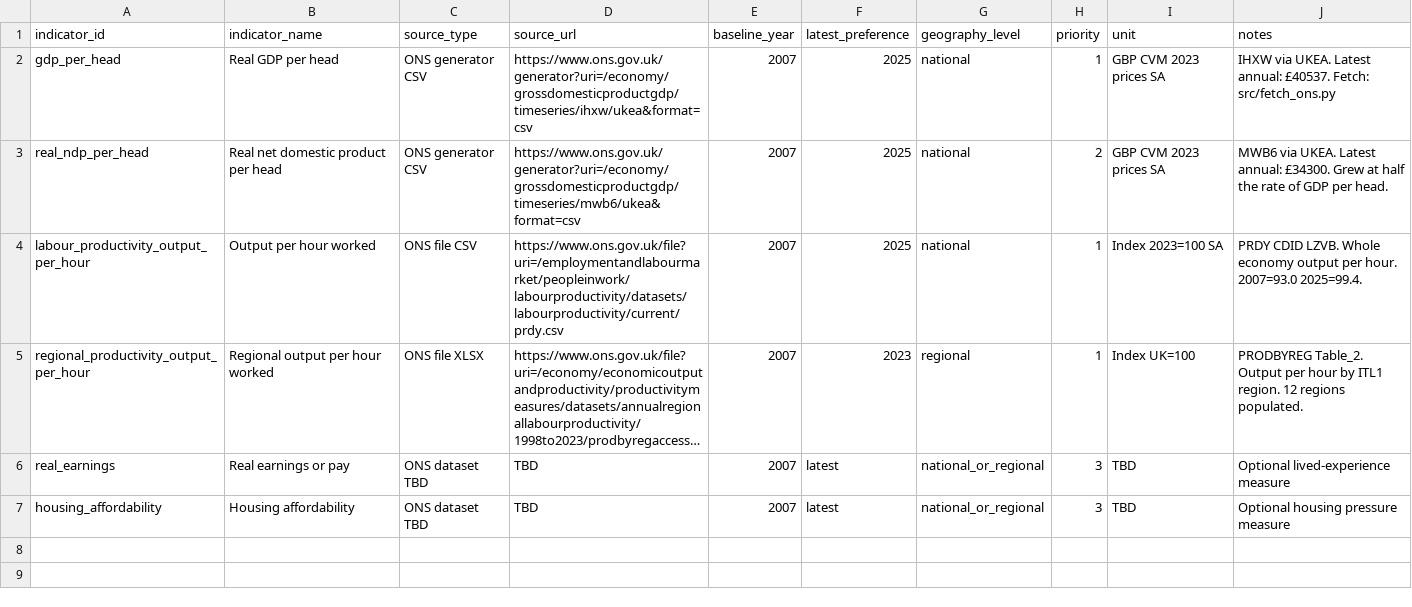
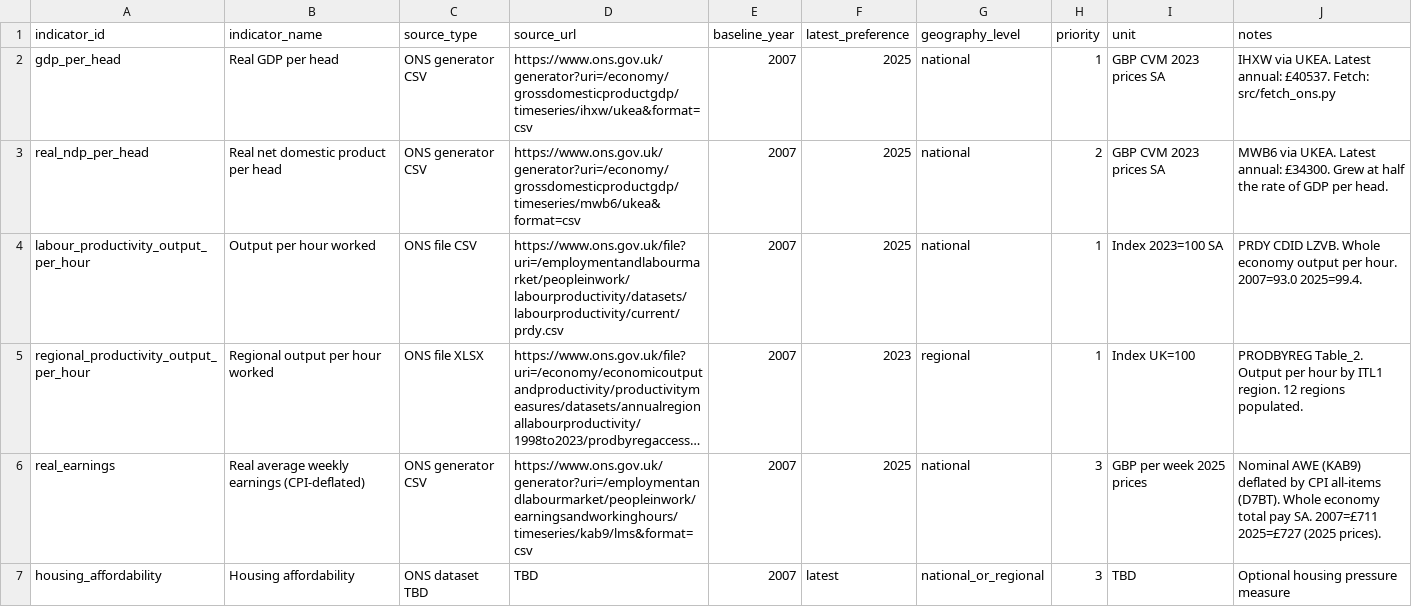
Before and after one commit to namuan/uk-economic-change, a CSV file: data/indicator_register.csv, drawn as a sheet; long unchanged cells end in …; the diff names each change by its address in the sheet, - before the commit and + after, or states it on an @@ line.

Commit message:
Add real earnings indicator (Workstream 4)
- New indicator: Real average weekly earnings (CPI-deflated)
  Computed from nominal AWE (KAB9) deflated by CPI (D7BT).
  2007: £711/wk → 2025: £727/wk (+2.3%).
  Barely moved while GDP per head rose 7.7%.

- fetch_ons.py: added fetch_awe_nominal() and fetch_cpi()
- process_indicators.py: added process_real_earnings(),
  fixed _latest_annual() to handle monthly period labels
  (regex ^\d{4}$ instead of ~Q check)
- build_outputs.py: 4th bar in national indicators chart,
  C006 now rated Strong with data-driven finding
- QA checks: 4 national indicators, 6/7 claims rated (72 checks)
- Updated full-report.md: new Section 4 on real earnings,
  updated executive summary and methodology table
- Updated findings-summary.md, README.md, indicator register

Future plan: item 7 marked complete.

```diff
--- a/data/indicator_register.csv
+++ b/data/indicator_register.csv
-B6 (indicator_name): Real earnings or pay
+B6 (indicator_name): Real average weekly earnings (CPI-deflated)
-C6 (source_type): ONS dataset TBD
+C6 (source_type): ONS generator CSV
-D6 (source_url): TBD
+D6 (source_url): https://www.ons.gov.uk/generator?uri=/employmentandlabourmarket/peopleinwork/earningsandworkinghours/timeseries/kab9/lms&format=csv
-F6 (latest_preference): latest
+F6 (latest_preference): 2025
-G6 (geography_level): national_or_regional
+G6 (geography_level): national
-I6 (unit): TBD
+I6 (unit): GBP per week 2025 prices
-J6 (notes): Optional lived-experience measure
+J6 (notes): Nominal AWE (KAB9) deflated by CPI all-items (D7BT). Whole economy total pay SA. 2007=£711 2025=£727 (2025 prices).
```
Also changed, not shown: outputs/tables/claims_evidence_matrix.csv, outputs/tables/combined_comparison.csv, 10 other files.
